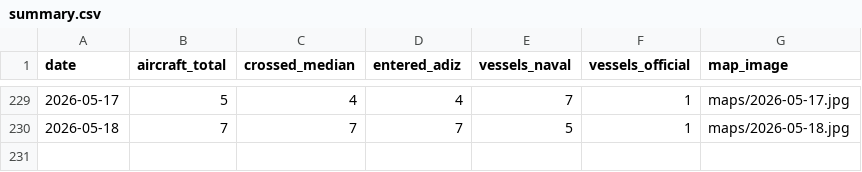
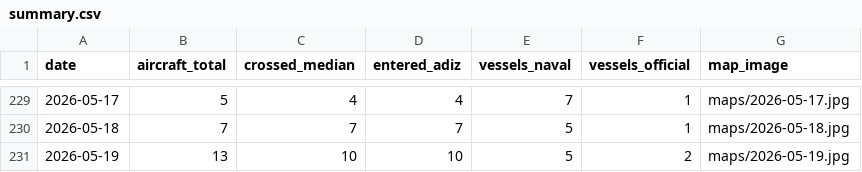
Before and after one commit to madeye/taiwan-strait-monitor, a CSV file: summary.csv, drawn as a sheet; only a part is shown, gaps mark what is left out; the diff names each change by its address in the sheet, - before the commit and + after, or states it on an @@ line.

```diff
--- a/summary.csv
+++ b/summary.csv
+row 231: 2026-05-19 | 13 | 10 | 10 | 5 | 2 | maps/2026-05-19.jpg
```
Also changed, not shown: 2 other files.
